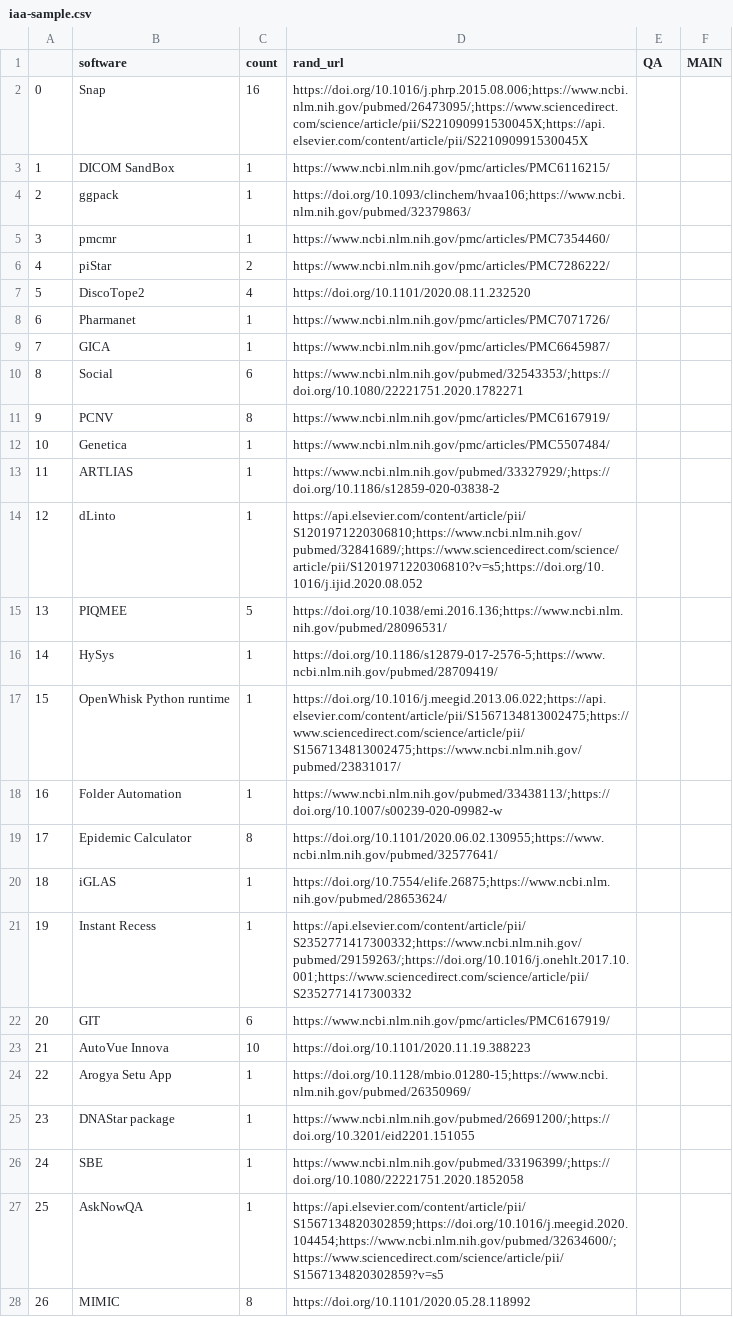
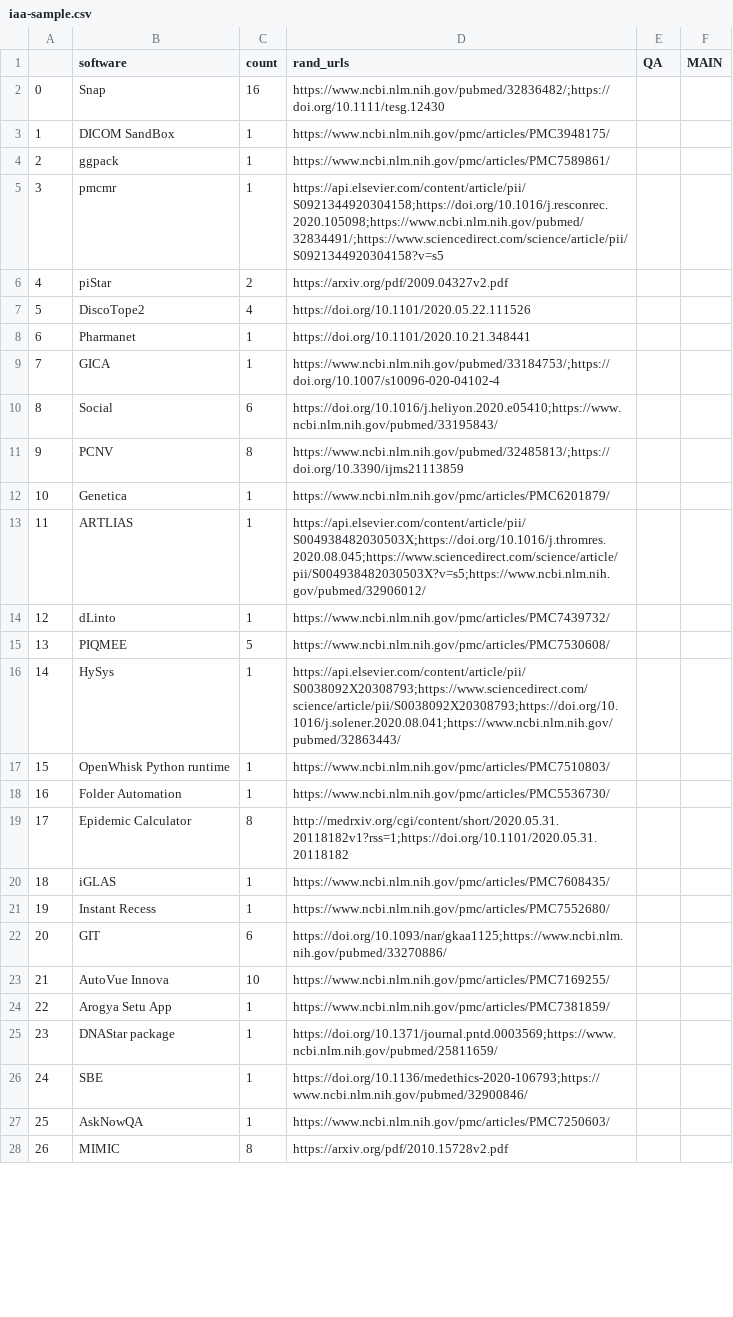
Before and after one commit to softwaresaved/habeas-corpus, a CSV file: data/sampling/iaa-sample.csv, drawn as a sheet; only a part is shown; the diff covers the shown part only.

Commit message:
Add new version of augmented sample files

```diff
--- a/data/sampling/iaa-sample.csv
+++ b/data/sampling/iaa-sample.csv
@@ -1,28 +1,28 @@
-,software,count,rand_url,QA,MAIN
-0,Snap,16,https://doi.org/10.1016/j.phrp.2015.08.006;https://www.ncbi.nlm.nih.gov/pubmed/26473095/;https://www.sciencedirect.com/science/article/pii/S221090991530045X;https://api.elsevier.com/content/article/pii/S221090991530045X,,
-1,DICOM SandBox,1,https://www.ncbi.nlm.nih.gov/pmc/articles/PMC6116215/,,
-2,ggpack,1,https://doi.org/10.1093/clinchem/hvaa106;https://www.ncbi.nlm.nih.gov/pubmed/32379863/,,
-3,pmcmr,1,https://www.ncbi.nlm.nih.gov/pmc/articles/PMC7354460/,,
-4,piStar,2,https://www.ncbi.nlm.nih.gov/pmc/articles/PMC7286222/,,
-5,DiscoTope2,4,https://doi.org/10.1101/2020.08.11.232520,,
-6,Pharmanet,1,https://www.ncbi.nlm.nih.gov/pmc/articles/PMC7071726/,,
-7,GICA,1,https://www.ncbi.nlm.nih.gov/pmc/articles/PMC6645987/,,
-8,Social,6,https://www.ncbi.nlm.nih.gov/pubmed/32543353/;https://doi.org/10.1080/22221751.2020.1782271,,
-9,PCNV,8,https://www.ncbi.nlm.nih.gov/pmc/articles/PMC6167919/,,
-10,Genetica,1,https://www.ncbi.nlm.nih.gov/pmc/articles/PMC5507484/,,
-11,ARTLIAS,1,https://www.ncbi.nlm.nih.gov/pubmed/33327929/;https://doi.org/10.1186/s12859-020-03838-2,,
-12,dLinto,1,https://api.elsevier.com/content/article/pii/S1201971220306810;https://www.ncbi.nlm.nih.gov/pubmed/32841689/;https://www.sciencedirect.com/science/article/pii/S1201971220306810?v=s5;https://doi.org/10.1016/j.ijid.2020.08.052,,
-13,PIQMEE,5,https://doi.org/10.1038/emi.2016.136;https://www.ncbi.nlm.nih.gov/pubmed/28096531/,,
-14,HySys,1,https://doi.org/10.1186/s12879-017-2576-5;https://www.ncbi.nlm.nih.gov/pubmed/28709419/,,
-15,OpenWhisk Python runtime,1,https://doi.org/10.1016/j.meegid.2013.06.022;https://api.elsevier.com/content/article/pii/S1567134813002475;https://www.sciencedirect.com/science/article/pii/S1567134813002475;https://www.ncbi.nlm.nih.gov/pubmed/23831017/,,
-16,Folder Automation,1,https://www.ncbi.nlm.nih.gov/pubmed/33438113/;https://doi.org/10.1007/s00239-020-09982-w,,
-17,Epidemic Calculator,8,https://doi.org/10.1101/2020.06.02.130955;https://www.ncbi.nlm.nih.gov/pubmed/32577641/,,
-18,iGLAS,1,https://doi.org/10.7554/elife.26875;https://www.ncbi.nlm.nih.gov/pubmed/28653624/,,
-19,Instant Recess,1,https://api.elsevier.com/content/article/pii/S2352771417300332;https://www.ncbi.nlm.nih.gov/pubmed/29159263/;https://doi.org/10.1016/j.onehlt.2017.10.001;https://www.sciencedirect.com/science/article/pii/S2352771417300332,,
-20,GIT,6,https://www.ncbi.nlm.nih.gov/pmc/articles/PMC6167919/,,
-21,AutoVue Innova,10,https://doi.org/10.1101/2020.11.19.388223,,
-22,Arogya Setu App,1,https://doi.org/10.1128/mbio.01280-15;https://www.ncbi.nlm.nih.gov/pubmed/26350969/,,
-23,DNAStar package,1,https://www.ncbi.nlm.nih.gov/pubmed/26691200/;https://doi.org/10.3201/eid2201.151055,,
-24,SBE,1,https://www.ncbi.nlm.nih.gov/pubmed/33196399/;https://doi.org/10.1080/22221751.2020.1852058,,
-25,AskNowQA,1,https://api.elsevier.com/content/article/pii/S1567134820302859;https://doi.org/10.1016/j.meegid.2020.104454;https://www.ncbi.nlm.nih.gov/pubmed/32634600/;https://www.sciencedirect.com/science/article/pii/S1567134820302859?v=s5,,
-26,MIMIC,8,https://doi.org/10.1101/2020.05.28.118992,,
+,software,count,rand_urls,QA,MAIN
+0,Snap,16,https://www.ncbi.nlm.nih.gov/pubmed/32836482/;https://doi.org/10.1111/tesg.12430,,
+1,DICOM SandBox,1,https://www.ncbi.nlm.nih.gov/pmc/articles/PMC3948175/,,
+2,ggpack,1,https://www.ncbi.nlm.nih.gov/pmc/articles/PMC7589861/,,
+3,pmcmr,1,https://api.elsevier.com/content/article/pii/S0921344920304158;https://doi.org/10.1016/j.resconrec.2020.105098;https://www.ncbi.nlm.nih.gov/pubmed/32834491/;https://www.sciencedirect.com/science/article/pii/S0921344920304158?v=s5,,
+4,piStar,2,https://arxiv.org/pdf/2009.04327v2.pdf,,
+5,DiscoTope2,4,https://doi.org/10.1101/2020.05.22.111526,,
+6,Pharmanet,1,https://doi.org/10.1101/2020.10.21.348441,,
+7,GICA,1,https://www.ncbi.nlm.nih.gov/pubmed/33184753/;https://doi.org/10.1007/s10096-020-04102-4,,
+8,Social,6,https://doi.org/10.1016/j.heliyon.2020.e05410;https://www.ncbi.nlm.nih.gov/pubmed/33195843/,,
+9,PCNV,8,https://www.ncbi.nlm.nih.gov/pubmed/32485813/;https://doi.org/10.3390/ijms21113859,,
+10,Genetica,1,https://www.ncbi.nlm.nih.gov/pmc/articles/PMC6201879/,,
+11,ARTLIAS,1,https://api.elsevier.com/content/article/pii/S004938482030503X;https://doi.org/10.1016/j.thromres.2020.08.045;https://www.sciencedirect.com/science/article/pii/S004938482030503X?v=s5;https://www.ncbi.nlm.nih.gov/pubmed/32906012/,,
+12,dLinto,1,https://www.ncbi.nlm.nih.gov/pmc/articles/PMC7439732/,,
+13,PIQMEE,5,https://www.ncbi.nlm.nih.gov/pmc/articles/PMC7530608/,,
+14,HySys,1,https://api.elsevier.com/content/article/pii/S0038092X20308793;https://www.sciencedirect.com/science/article/pii/S0038092X20308793;https://doi.org/10.1016/j.solener.2020.08.041;https://www.ncbi.nlm.nih.gov/pubmed/32863443/,,
+15,OpenWhisk Python runtime,1,https://www.ncbi.nlm.nih.gov/pmc/articles/PMC7510803/,,
+16,Folder Automation,1,https://www.ncbi.nlm.nih.gov/pmc/articles/PMC5536730/,,
+17,Epidemic Calculator,8,http://medrxiv.org/cgi/content/short/2020.05.31.20118182v1?rss=1;https://doi.org/10.1101/2020.05.31.20118182,,
+18,iGLAS,1,https://www.ncbi.nlm.nih.gov/pmc/articles/PMC7608435/,,
+19,Instant Recess,1,https://www.ncbi.nlm.nih.gov/pmc/articles/PMC7552680/,,
+20,GIT,6,https://doi.org/10.1093/nar/gkaa1125;https://www.ncbi.nlm.nih.gov/pubmed/33270886/,,
+21,AutoVue Innova,10,https://www.ncbi.nlm.nih.gov/pmc/articles/PMC7169255/,,
+22,Arogya Setu App,1,https://www.ncbi.nlm.nih.gov/pmc/articles/PMC7381859/,,
+23,DNAStar package,1,https://doi.org/10.1371/journal.pntd.0003569;https://www.ncbi.nlm.nih.gov/pubmed/25811659/,,
+24,SBE,1,https://doi.org/10.1136/medethics-2020-106793;https://www.ncbi.nlm.nih.gov/pubmed/32900846/,,
+25,AskNowQA,1,https://www.ncbi.nlm.nih.gov/pmc/articles/PMC7250603/,,
+26,MIMIC,8,https://arxiv.org/pdf/2010.15728v2.pdf,,
```
Also changed, not shown: 72 edited cells elsewhere in this file, data/sampling/top_100_urls_working_copy.csv, 2 other files.
